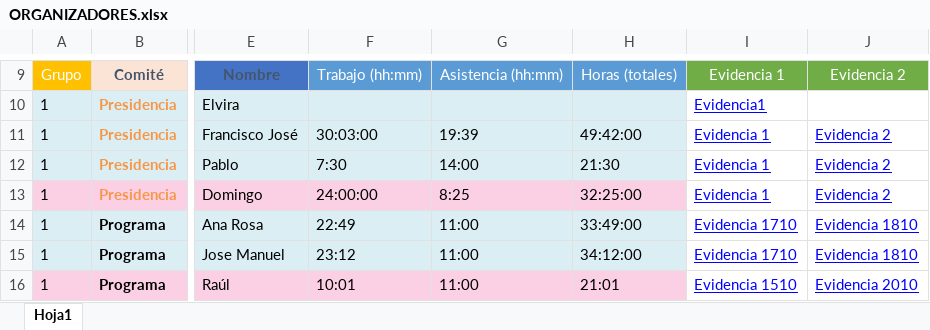
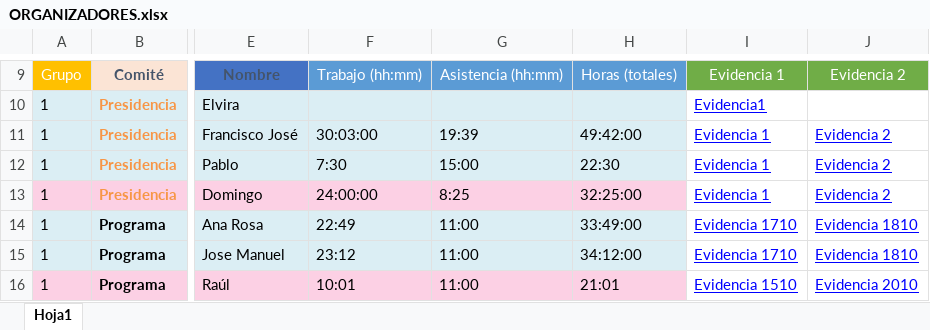
Before and after one commit to InnosoftDaysPresidencia/Presidencia, an Excel workbook: ORGANIZADORES.xlsx, sheet Hoja1, drawn as a sheet; only a part is shown, gaps mark what is left out; values as stored, in another font and other column widths than the file's, no borders; the diff names each change by its address in the sheet, - before the commit and + after, or states it on an @@ line.

```diff
--- a/ORGANIZADORES.xlsx (sheet Hoja1)
+++ b/ORGANIZADORES.xlsx (sheet Hoja1)
-G12: 14:00
+G12: 15:00
-H12: 21:30
+H12: 22:30
```
Also changed, not shown: 1 other file.
